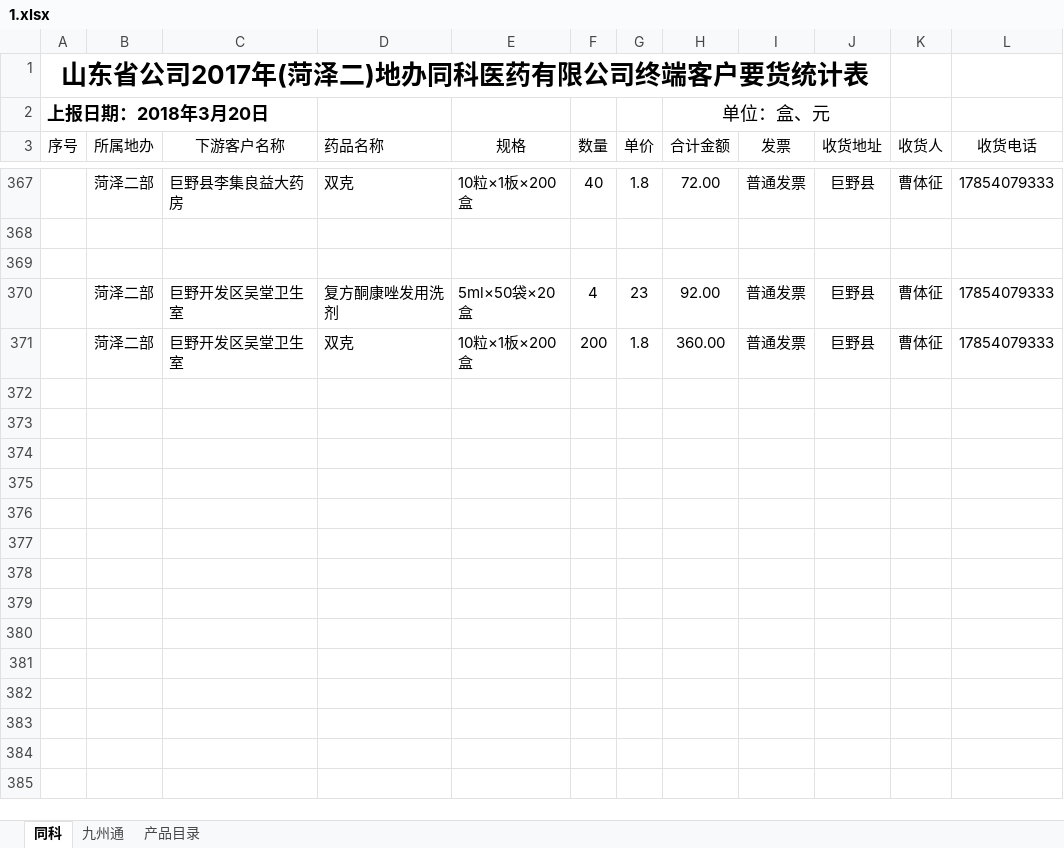
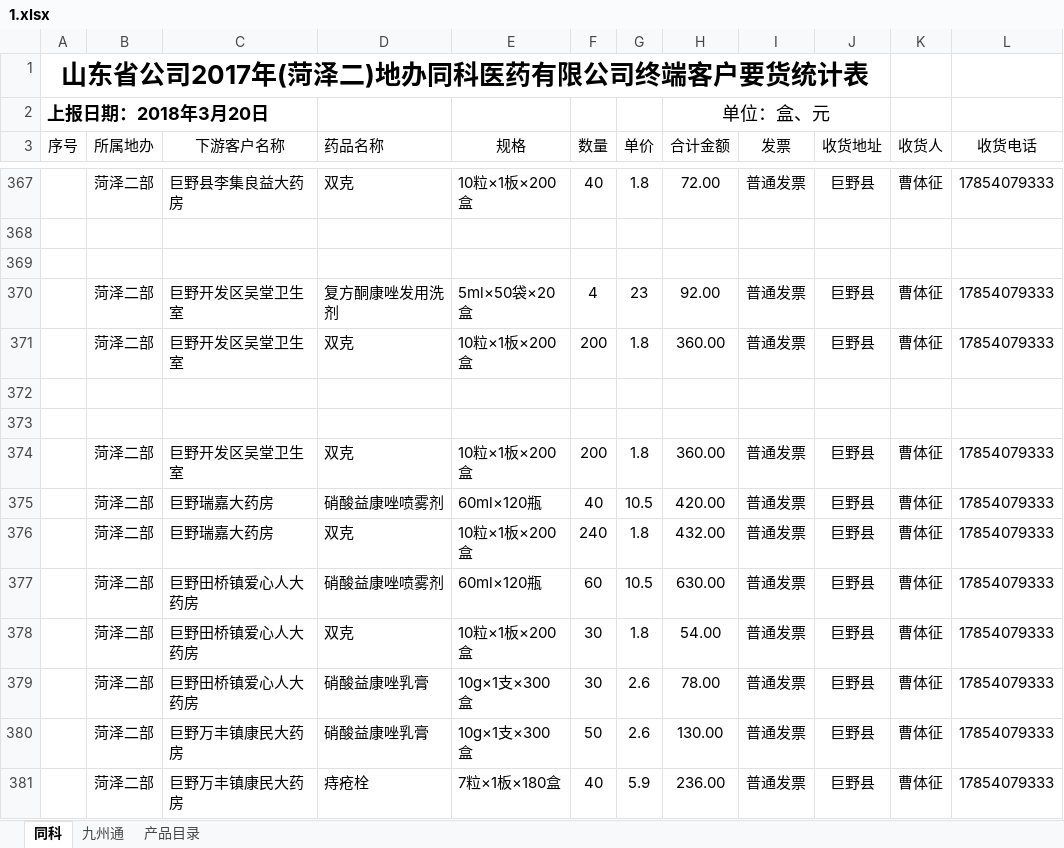
Before and after one commit to cdutboy928/notes, an Excel workbook: jie/waiyao/1.xlsx, sheet 同科, drawn as a sheet; only a part is shown, gaps mark what is left out; values as stored, in another font and other column widths than the file's, no borders; the diff names each change by its address in the sheet, - before the commit and + after, or states it on an @@ line.

```diff
--- a/jie/waiyao/1.xlsx (sheet 同科)
+++ b/jie/waiyao/1.xlsx (sheet 同科)
+row 372: (empty)
+row 373: (empty)
+row 374:  | 菏泽二部 | 巨野开发区吴堂卫生室 | 双克 | 10粒×1板×200盒 | 200 | 1.8 | 360.00 | 普通发票 | 巨野县 | 曹体征 | 17854079333
+row 375:  | 菏泽二部 | 巨野瑞嘉大药房 | 硝酸益康唑喷雾剂 | 60ml×120瓶 | 40 | 10.5 | 420.00 | 普通发票 | 巨野县 | 曹体征 | 17854079333
+row 376:  | 菏泽二部 | 巨野瑞嘉大药房 | 双克 | 10粒×1板×200盒 | 240 | 1.8 | 432.00 | 普通发票 | 巨野县 | 曹体征 | 17854079333
+row 377:  | 菏泽二部 | 巨野田桥镇爱心人大药房 | 硝酸益康唑喷雾剂 | 60ml×120瓶 | 60 | 10.5 | 630.00 | 普通发票 | 巨野县 | 曹体征 | 17854079333
+row 378:  | 菏泽二部 | 巨野田桥镇爱心人大药房 | 双克 | 10粒×1板×200盒 | 30 | 1.8 | 54.00 | 普通发票 | 巨野县 | 曹体征 | 17854079333
+row 379:  | 菏泽二部 | 巨野田桥镇爱心人大药房 | 硝酸益康唑乳膏 | 10g×1支×300盒 | 30 | 2.6 | 78.00 | 普通发票 | 巨野县 | 曹体征 | 17854079333
+row 380:  | 菏泽二部 | 巨野万丰镇康民大药房 | 硝酸益康唑乳膏 | 10g×1支×300盒 | 50 | 2.6 | 130.00 | 普通发票 | 巨野县 | 曹体征 | 17854079333
+row 381:  | 菏泽二部 | 巨野万丰镇康民大药房 | 痔疮栓 | 7粒×1板×180盒 | 40 | 5.9 | 236.00 | 普通发票 | 巨野县 | 曹体征 | 17854079333
```
Also changed, not shown: 2 other files.
